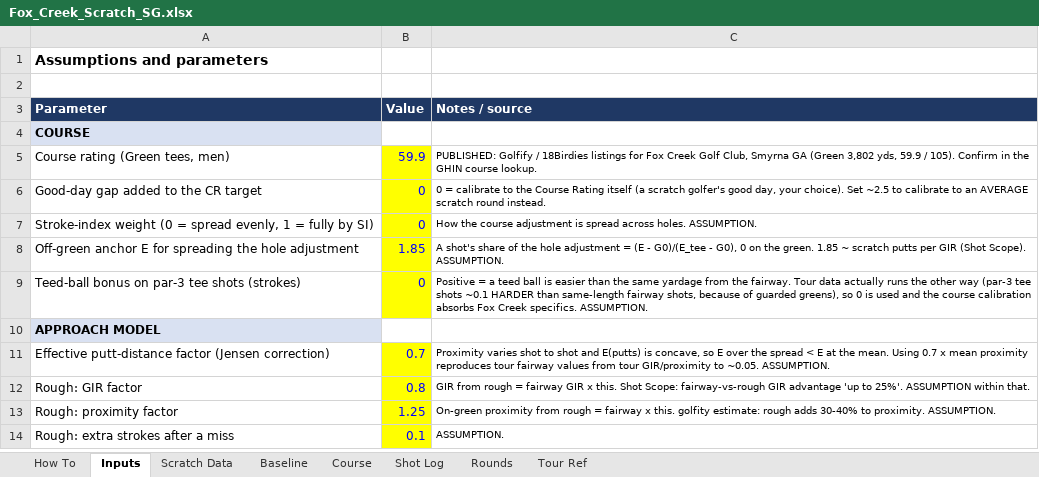
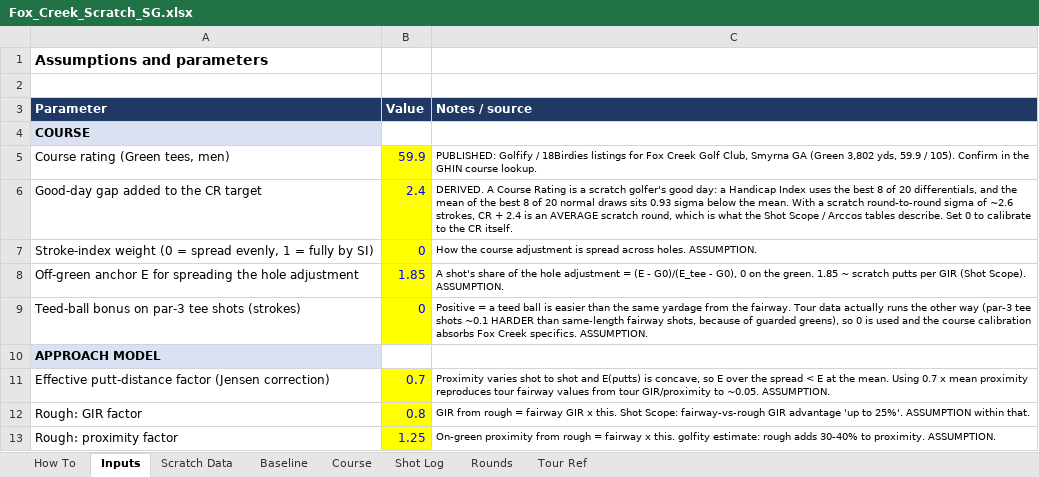
Before and after one commit to Eruven/golf-sg-model, an Excel workbook: data/Fox_Creek_Scratch_SG.xlsx, sheet Inputs, drawn as a sheet; only a part is shown; the shorter side is filled out with more unchanged rows; values as stored, in another font and other column widths than the file's, no borders; the diff names each change by its address in the sheet, - before the commit and + after, or states it on an @@ line.

```diff
--- a/data/Fox_Creek_Scratch_SG.xlsx (sheet Inputs)
+++ b/data/Fox_Creek_Scratch_SG.xlsx (sheet Inputs)
-B6 (Value): 0
+B6 (Value): 2.4
-C6 (Notes / source): 0 = calibrate to the Course Rating itself (a scratch golfer's good day, your choice). Set ~2.5 to calibrate to an AVERAGE scratch round instead.
+C6 (Notes / source): DERIVED. A Course Rating is a scratch golfer's good day: a Handicap Index uses the best 8 of 20 differentials, and the mean of the best 8 of 20 normal draws sits 0.93 sigma below the mean. With a scratch round-to-round sigma of ~2.6 strokes, CR + 2.4 is an AVERAGE scratch round, which is what the Shot Scope / Arccos tables describe. Set 0 to calibrate to the CR itself.
```
Also changed, not shown: sheet Course, sheet Shot Log, sheet How To, sheet Rounds, 7 other files.
